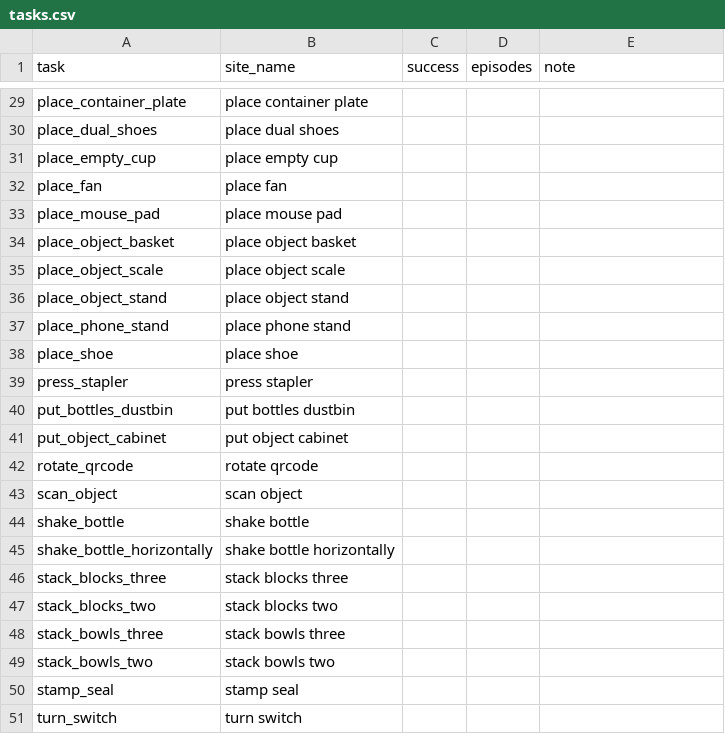
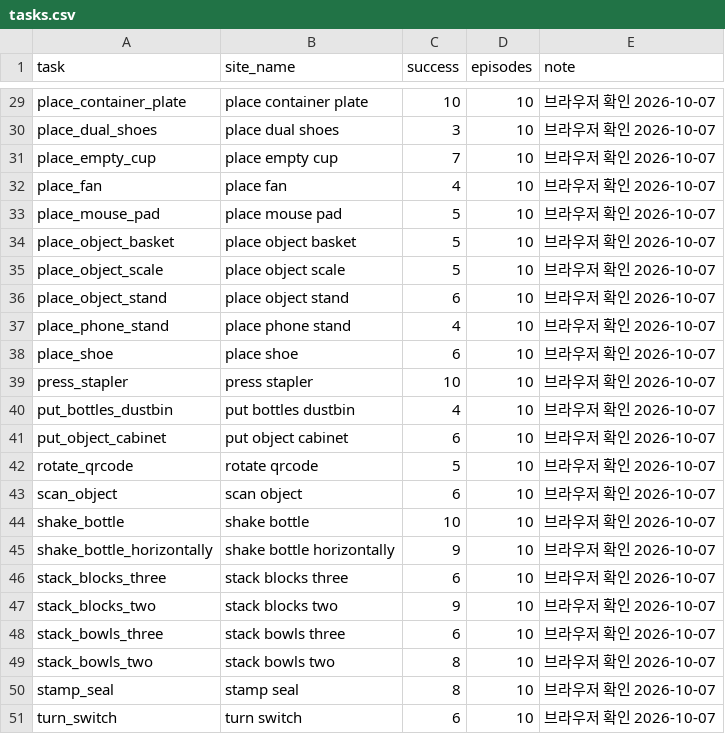
Before and after one commit to NiceTry3675/LIBERO-research, a CSV file: robodawn_site/tasks.csv, drawn as a sheet; only a part is shown, gaps mark what is left out; the diff covers the shown part only; the diff names each change by its address in the sheet, - before the commit and + after, or states it on an @@ line.

```diff
--- a/robodawn_site/tasks.csv
+++ b/robodawn_site/tasks.csv
-C29 (success): (empty)
+C29 (success): 10
-D29:D51 (episodes): (empty)
+D29:D51 (episodes): 10
-E29:E51 (note): (empty)
+E29:E51 (note): 브라우저 확인 2026-10-07
-C30 (success): (empty)
+C30 (success): 3
-C31 (success): (empty)
+C31 (success): 7
-C32 (success): (empty)
+C32 (success): 4
-C33:C35 (success): (empty)
+C33:C35 (success): 5
-C36 (success): (empty)
+C36 (success): 6
-C37 (success): (empty)
+C37 (success): 4
-C38 (success): (empty)
+C38 (success): 6
-C39 (success): (empty)
+C39 (success): 10
-C40 (success): (empty)
+C40 (success): 4
-C41 (success): (empty)
+C41 (success): 6
-C42 (success): (empty)
+C42 (success): 5
-C43 (success): (empty)
+C43 (success): 6
-C44 (success): (empty)
+C44 (success): 10
-C45 (success): (empty)
+C45 (success): 9
-C46 (success): (empty)
+C46 (success): 6
-C47 (success): (empty)
+C47 (success): 9
-C48 (success): (empty)
+C48 (success): 6
-C49:C50 (success): (empty)
+C49:C50 (success): 8
-C51 (success): (empty)
+C51 (success): 6
```
Also changed, not shown: 31 edited cells elsewhere in this file, 27 other files.
